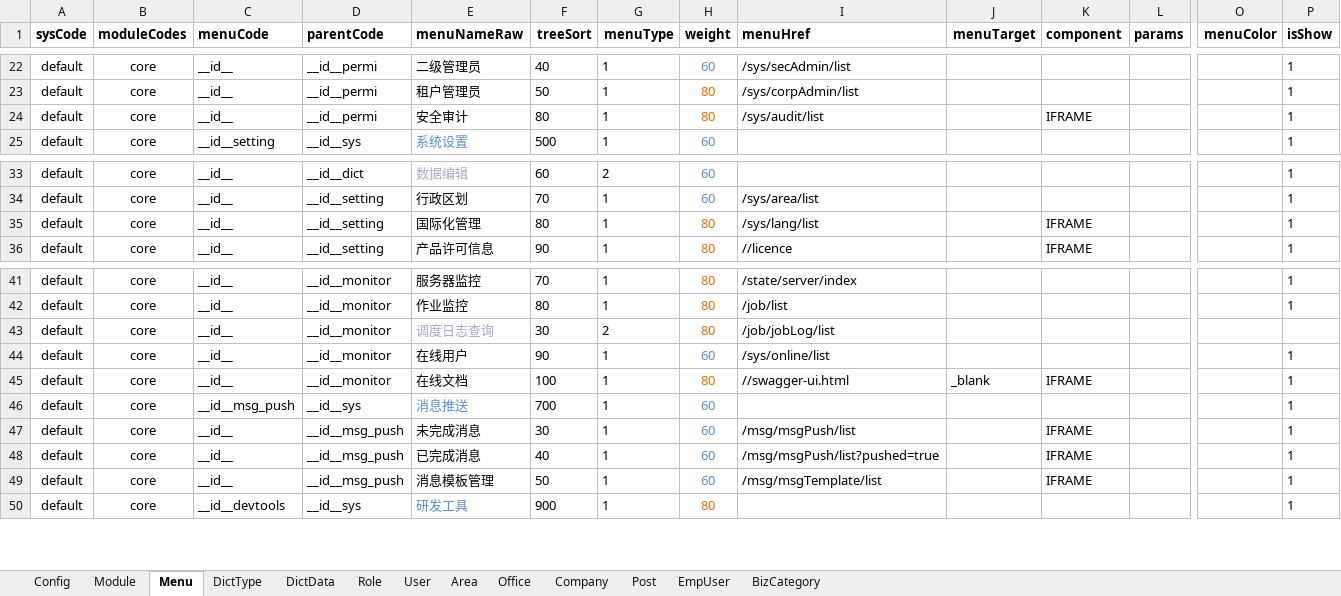
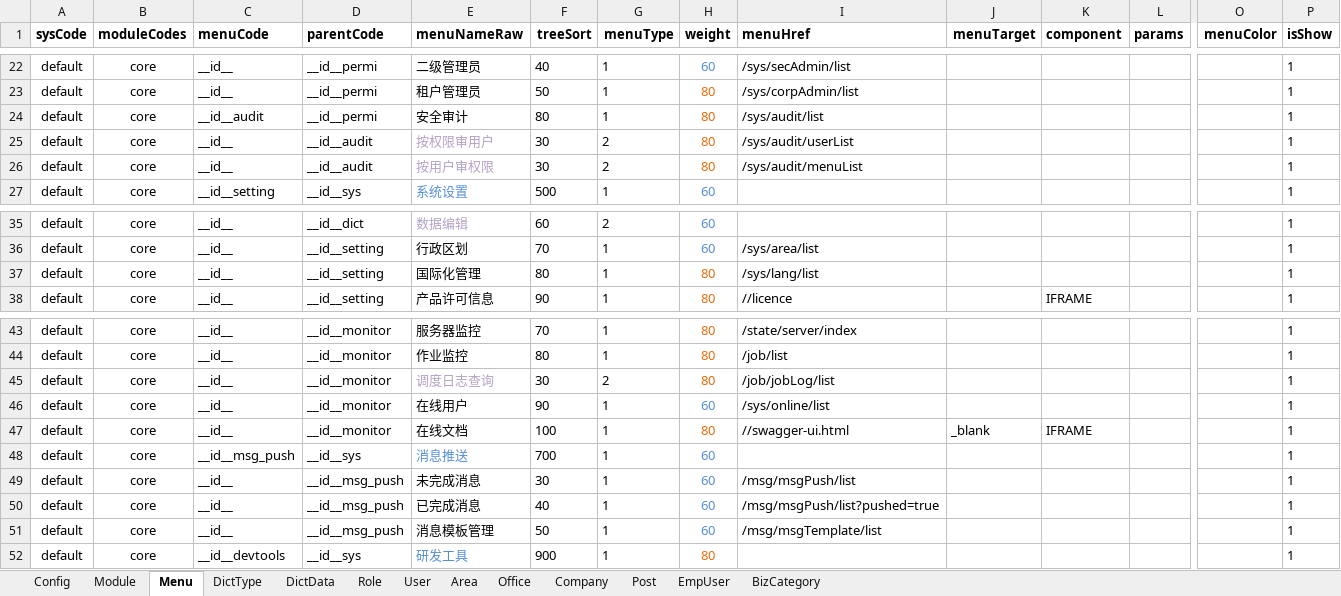
Before and after one commit to thinkgem/jeesite, an Excel workbook: modules/core/src/main/java/com/jeesite/modules/sys/db/InitCoreData.xlsx, sheet Menu, drawn as a sheet; only a part is shown, gaps mark what is left out; values as stored, in another font and other column widths than the file's, no borders; addresses are those after the commit; rows hold the shown columns only; the diff names each change by its address in the sheet, - before the commit and + after, or states it on an @@ line.

Commit message:
更新 Init Data, application yml

```diff
--- a/modules/core/src/main/java/com/jeesite/modules/sys/db/InitCoreData.xlsx (sheet Menu)
+++ b/modules/core/src/main/java/com/jeesite/modules/sys/db/InitCoreData.xlsx (sheet Menu)
-C24 (menuCode): __id__
+C24 (menuCode): __id__audit
-K24 (component): IFRAME
+K24 (component): (empty)
+row 25: default | core | __id__ | __id__audit | 按权限审用户 | 30 | 2 | 80 | /sys/audit/userList |  |  |  |  | 1
+row 26: default | core | __id__ | __id__audit | 按用户审权限 | 30 | 2 | 80 | /sys/audit/menuList |  |  |  |  | 1
-K37 (component): IFRAME
+K37 (component): (empty)
-P45 (isShow): (empty)
+P45 (isShow): 1
-K49:K51 (component): IFRAME
+K49:K51 (component): (empty)
```
Also changed, not shown: 5 other files.
